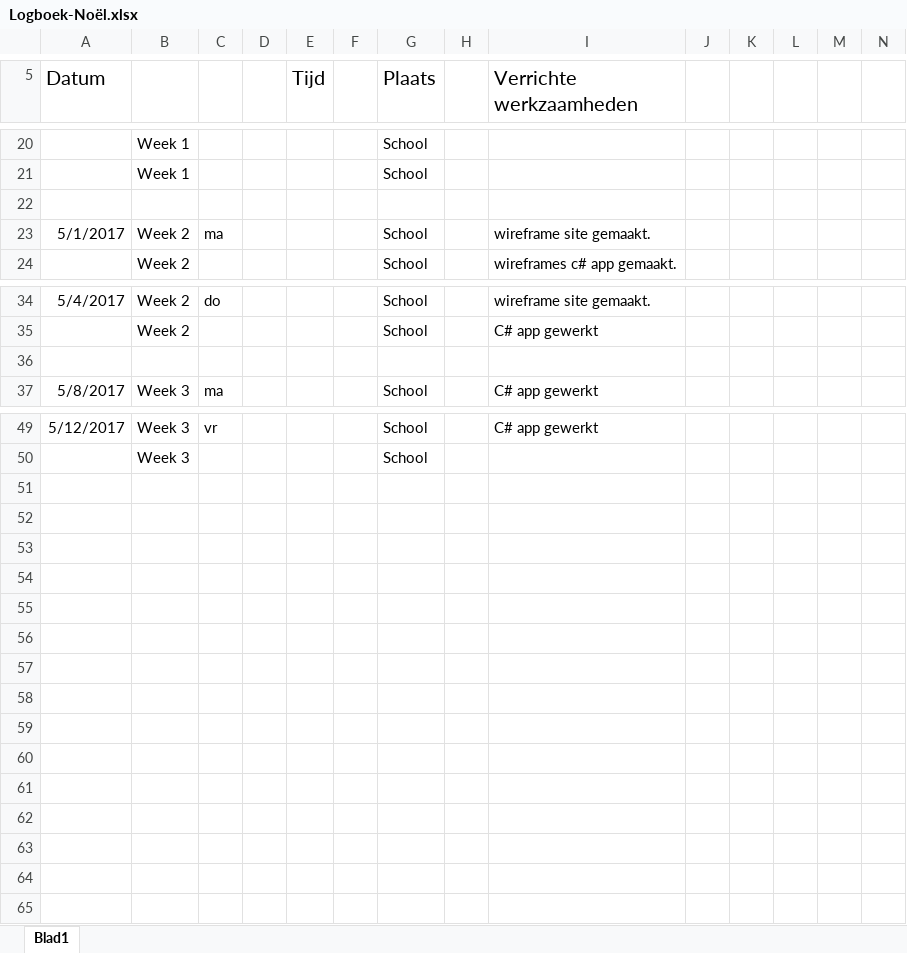
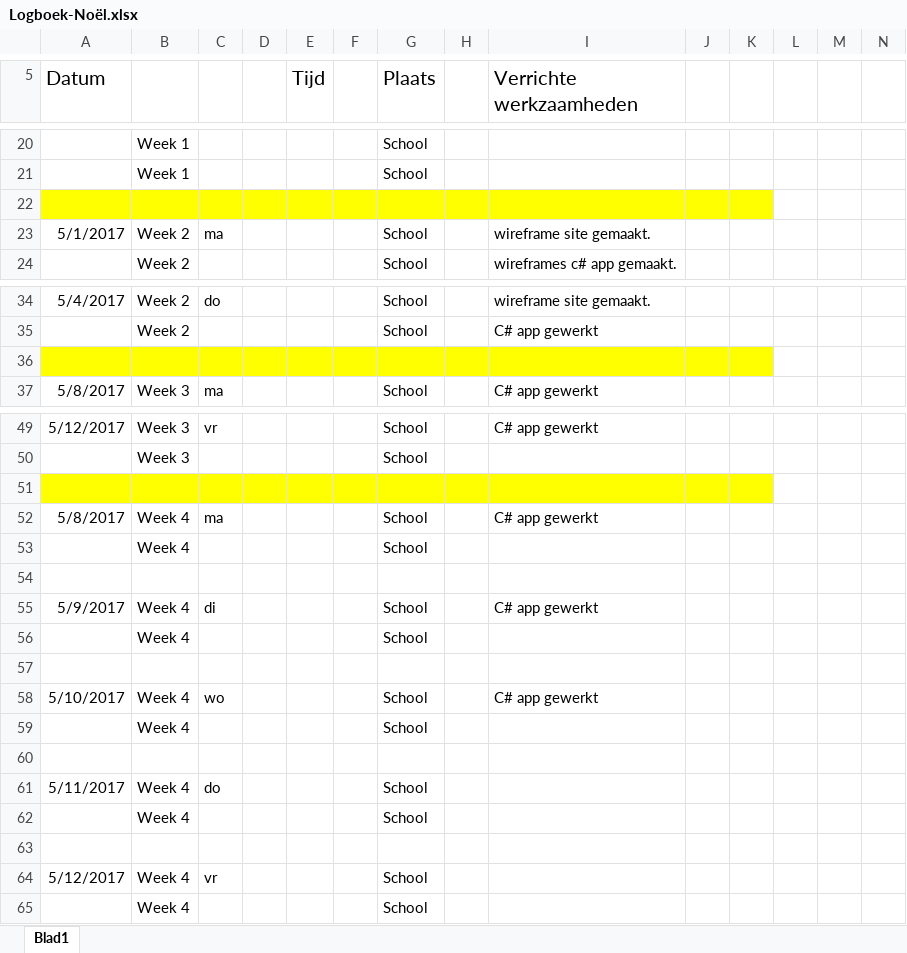
Before and after one commit to EA-Sports-3-0/project_fifa, an Excel workbook: Documents/Logboeken/Logboek-Noël.xlsx, sheet Blad1, drawn as a sheet; only a part is shown, gaps mark what is left out; values as stored, in another font and other column widths than the file's, no borders; rows hold the shown columns only; the diff covers the shown part only; the diff names each change by its address in the sheet, - before the commit and + after, or states it on an @@ line.

Commit message:
logboek noël

```diff
--- a/Documents/Logboeken/Logboek-Noël.xlsx (sheet Blad1)
+++ b/Documents/Logboeken/Logboek-Noël.xlsx (sheet Blad1)
-A22:K22 fill: none
+A22:K22 fill: #FFFF00
-A36:K36 fill: none
+A36:K36 fill: #FFFF00
+row 51: (empty)
+row 52: 5/8/2017 | Week 4 | ma |  |  |  | School |  | C# app gewerkt
+row 53:  | Week 4 |  |  |  |  | School
+row 54: (empty)
+row 55: 5/9/2017 | Week 4 | di |  |  |  | School |  | C# app gewerkt
+row 56:  | Week 4 |  |  |  |  | School
+row 57: (empty)
+row 58: 5/10/2017 | Week 4 | wo |  |  |  | School |  | C# app gewerkt
+row 59:  | Week 4 |  |  |  |  | School
+row 60: (empty)
+row 61: 5/11/2017 | Week 4 | do |  |  |  | School
+row 62:  | Week 4 |  |  |  |  | School
+row 63: (empty)
+row 64: 5/12/2017 | Week 4 | vr |  |  |  | School
+row 65:  | Week 4 |  |  |  |  | School
```
Also changed, not shown: 4 edited cells elsewhere in this sheet, 1 other file.
